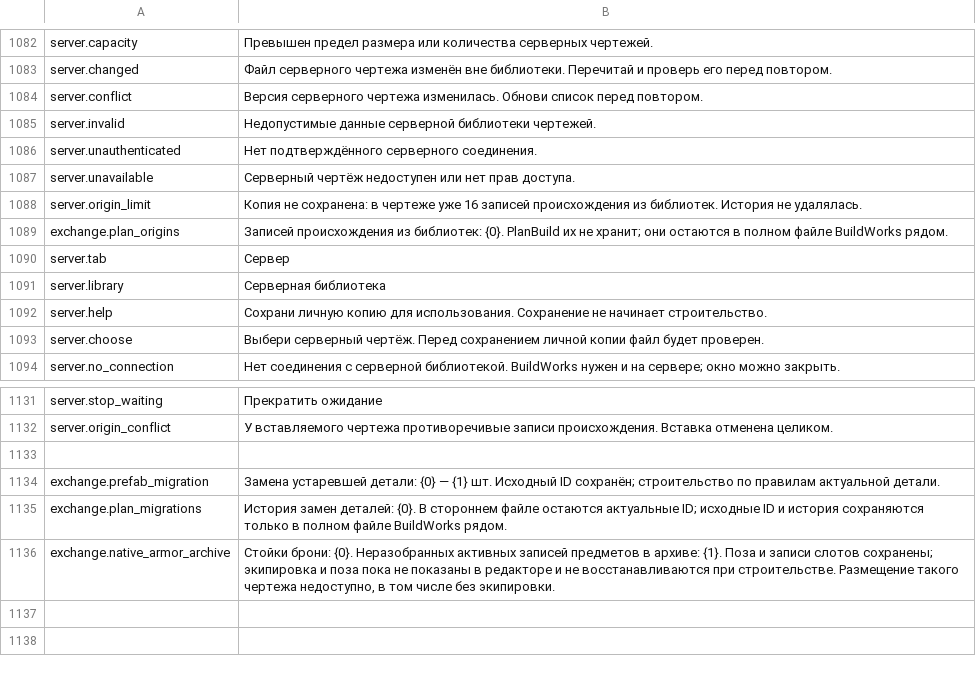
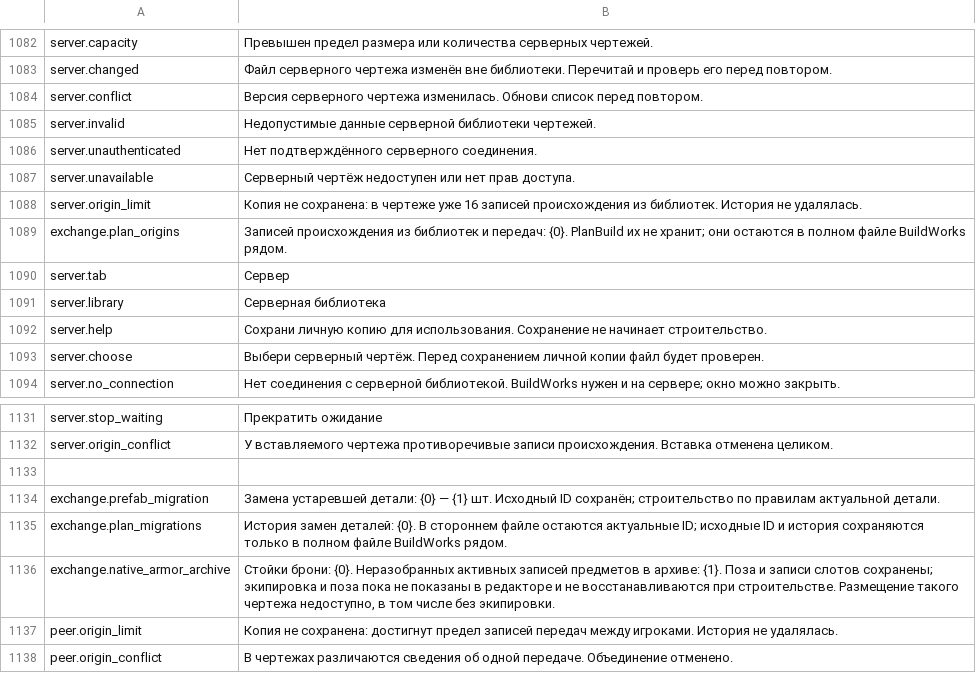
Before and after one commit to MaikiOS/BuildWorks, a TSV file: src/BuildWorks/Translations/Russian.tsv, drawn as a sheet; only a part is shown, gaps mark what is left out.

```diff
--- a/src/BuildWorks/Translations/Russian.tsv
+++ b/src/BuildWorks/Translations/Russian.tsv
@@ -1088,3 +1088,3 @@ server.unavailable	Серверный чертёж недоступен или
 server.origin_limit	Копия не сохранена: в чертеже уже 16 записей происхождения из библиотек. История не удалялась.
-exchange.plan_origins	Записей происхождения из библиотек: {0}. PlanBuild их не хранит; они остаются в полном файле BuildWorks рядом.
+exchange.plan_origins	Записей происхождения из библиотек и передач: {0}. PlanBuild их не хранит; они остаются в полном файле BuildWorks рядом.
 server.tab	Сервер
@@ -1136 +1136,3 @@ exchange.plan_migrations	История замен деталей: {0}. В ст
 exchange.native_armor_archive	Стойки брони: {0}. Неразобранных активных записей предметов в архиве: {1}. Поза и записи слотов сохранены; экипировка и поза пока не показаны в редакторе и не восстанавливаются при строительстве. Размещение такого чертежа недоступно, в том числе без экипировки.
+peer.origin_limit	Копия не сохранена: достигнут предел записей передач между игроками. История не удалялась.
+peer.origin_conflict	В чертежах различаются сведения об одной передаче. Объединение отменено.
```
Also changed, not shown: src/BuildWorks/Translations/English.tsv, 44 other files.
